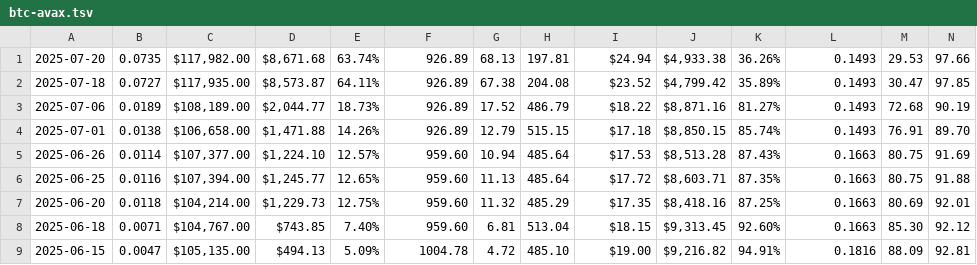
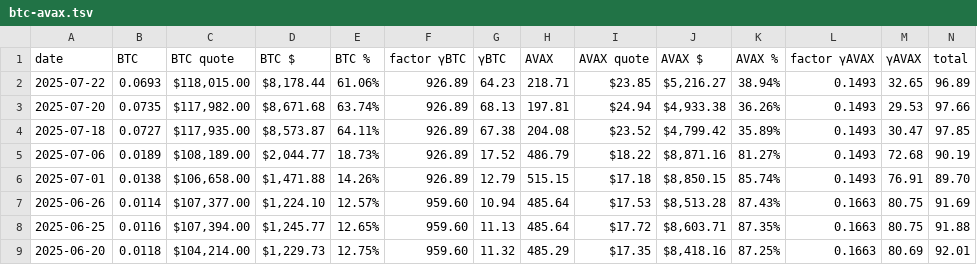
Before and after one commit to logicalgraphs/logicalgraphs.github.io, a TSV file: data/pools/btc-avax.tsv, drawn as a sheet; only a part is shown; the shorter side is filled out with more unchanged rows; rows hold the shown columns only; the diff names each change by its address in the sheet, - before the commit and + after, or states it on an @@ line.

```diff
--- a/data/pools/btc-avax.tsv
+++ b/data/pools/btc-avax.tsv
+row 1: date | BTC | BTC quote | BTC $ | BTC % | factor γBTC | γBTC | AVAX | AVAX quote | AVAX $ | AVAX % | factor γAVAX | γAVAX | total
+row 2: 2025-07-22 | 0.0693 | $118,015.00 | $8,178.44 | 61.06% | 926.89 | 64.23 | 218.71 | $23.85 | $5,216.27 | 38.94% | 0.1493 | 32.65 | 96.89
```
Also changed, not shown: data/assets.tsv, data/pools/btc-eth.tsv, 3 other files.
